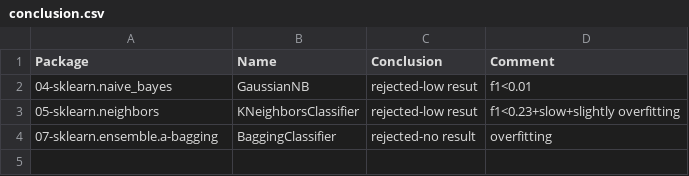
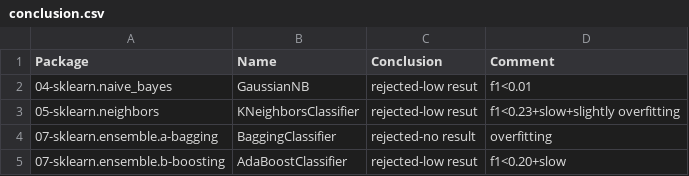
Before and after one commit to franck-benault/creditCardFraudDetection, a CSV file: data/results/conclusion.csv, drawn as a sheet; the diff names each change by its address in the sheet, - before the commit and + after, or states it on an @@ line.

```diff
--- a/data/results/conclusion.csv
+++ b/data/results/conclusion.csv
+row 5: 07-sklearn.ensemble.b-boosting | AdaBoostClassifier | rejected-low resut | f1<0.20+slow
```
Also changed, not shown: data/results/performanceNextDays.csv, data/results/timeResponse.csv, 1 other file.
